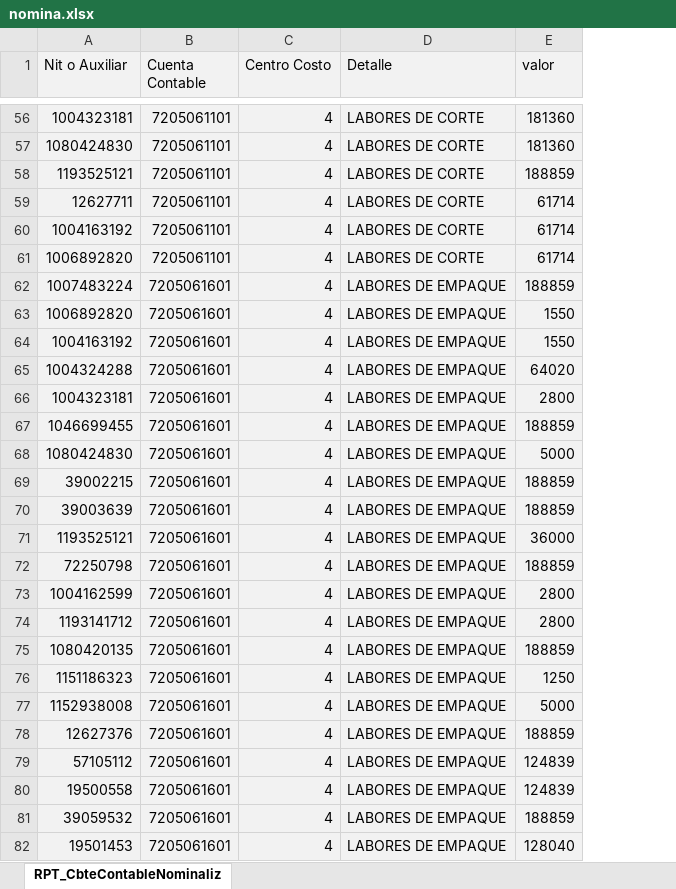
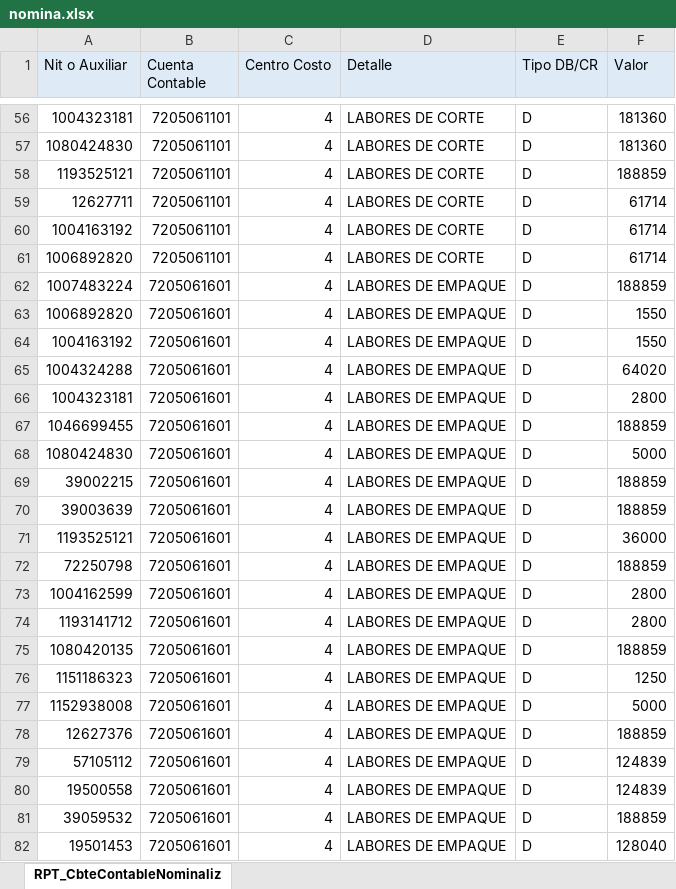
Before and after one commit to infxallsolution/is-back, an Excel workbook: excel/nomina.xlsx, sheet RPT_CbteContableNominaliz, drawn as a sheet; only a part is shown, gaps mark what is left out; values as stored, in another font and other column widths than the file's, no borders; addresses are those after the commit; the diff covers the shown part only; the diff names each change by its address in the sheet, - before the commit and + after, or states it on an @@ line.

```diff
--- a/excel/nomina.xlsx (sheet RPT_CbteContableNominaliz)
+++ b/excel/nomina.xlsx (sheet RPT_CbteContableNominaliz)
+column E (Tipo DB/CR), rows 56-82: all D
-F1: valor
+F1: Valor
-A56:D82 fill: #F2F2F2
+A56:D82 fill: none
-F56:F82 fill: #F2F2F2
+F56:F82 fill: none
```
Also changed, not shown: cell formats elsewhere in this sheet, 17 other files.
